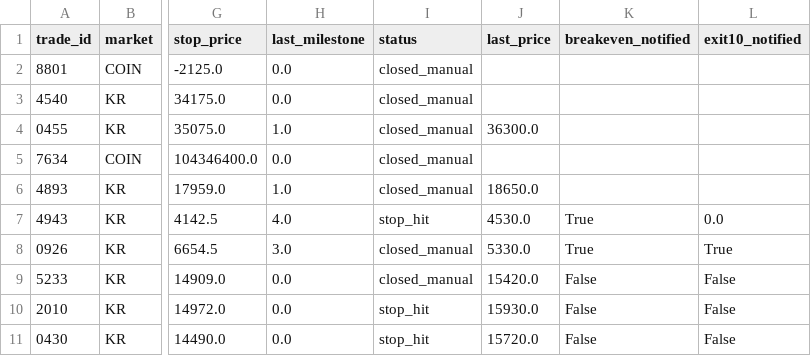
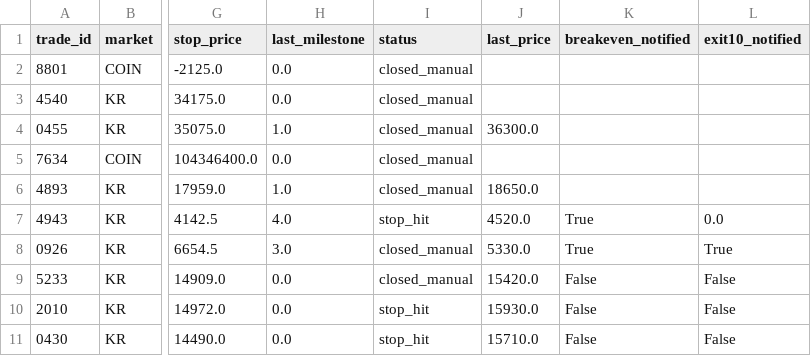
Before and after one commit to harmi6005/turtle-screener, a CSV file: data/holdings.csv, drawn as a sheet; only a part is shown, gaps mark what is left out; the diff names each change by its address in the sheet, - before the commit and + after, or states it on an @@ line.

Commit message:
보유종목/집중추적종목 상태 업데이트

```diff
--- a/data/holdings.csv
+++ b/data/holdings.csv
-J7 (last_price): 4530.0
+J7 (last_price): 4520.0
-J11 (last_price): 15720.0
+J11 (last_price): 15710.0
```
